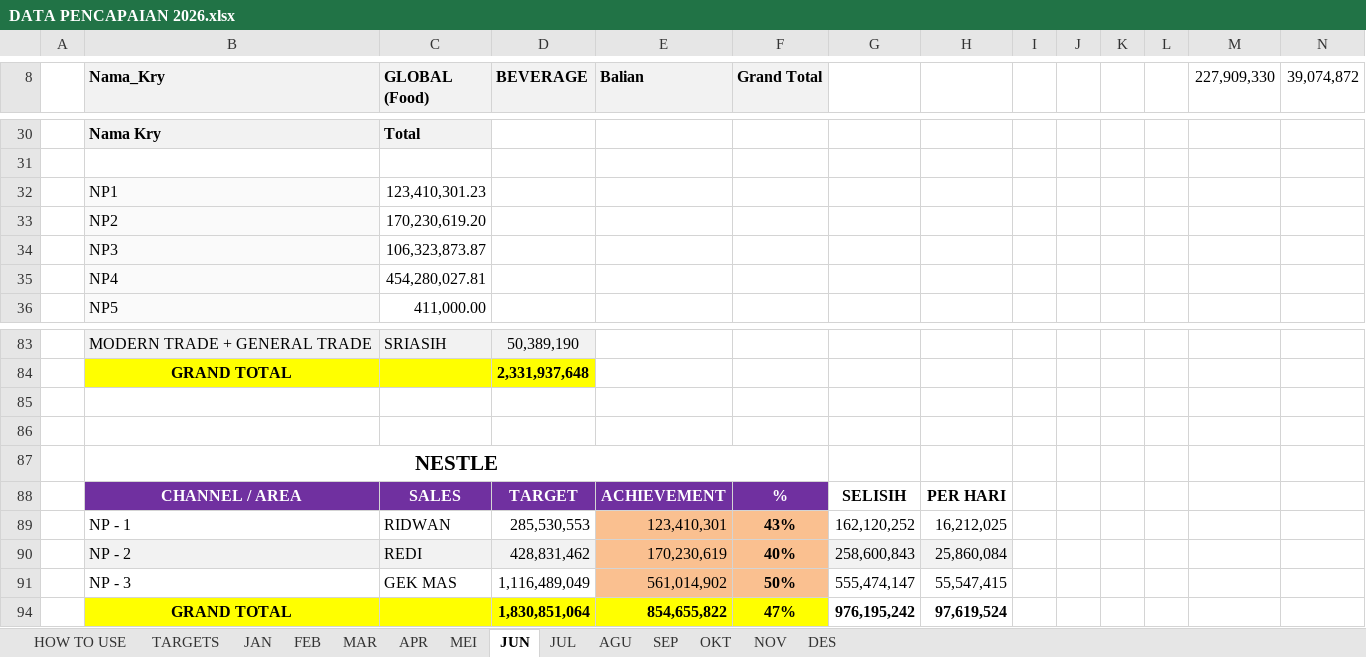
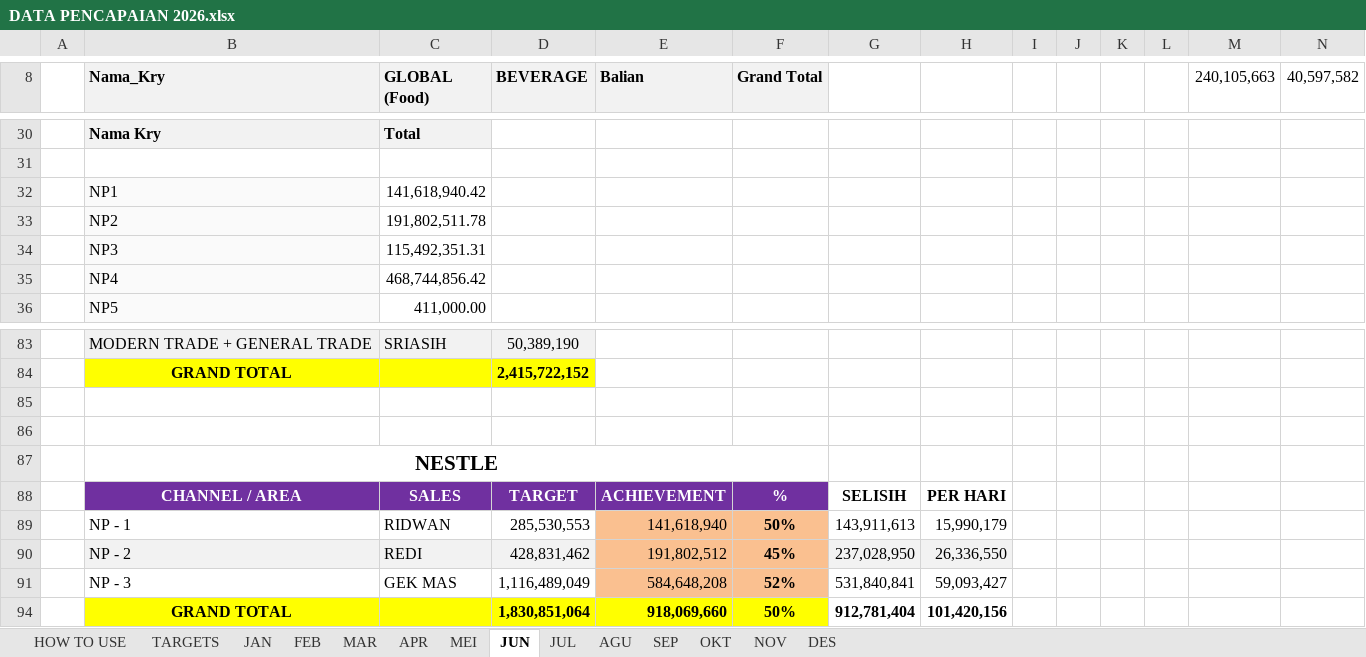
Before and after one commit to RandyT25/MKU-MKS-Area-Dashboard, an Excel workbook: uploads/DATA PENCAPAIAN 2026.xlsx, sheet JUN, drawn as a sheet; only a part is shown, gaps mark what is left out; values as stored, in another font and other column widths than the file's, no borders; conditional formats not drawn; removed rows and columns are numbered as before the commit, all else as after; the diff covers the shown part only; the diff names each change by its address in the sheet, - before the commit and + after, or states it on an @@ line.

Commit message:
Add files via upload

```diff
--- a/uploads/DATA PENCAPAIAN 2026.xlsx (sheet JUN)
+++ b/uploads/DATA PENCAPAIAN 2026.xlsx (sheet JUN)
-M8: 227,909,330
+M8: 240,105,663
-N8: 39,074,872
+N8: 40,597,582
-C32 (GLOBAL (Food)): 123,410,301.23
+C32 (GLOBAL (Food)): 141,618,940.42
-C33 (GLOBAL (Food)): 170,230,619.20
+C33 (GLOBAL (Food)): 191,802,511.78
-C34 (GLOBAL (Food)): 106,323,873.87
+C34 (GLOBAL (Food)): 115,492,351.31
-C35 (GLOBAL (Food)): 454,280,027.81
+C35 (GLOBAL (Food)): 468,744,856.42
-D84 (BEVERAGE): 2,331,937,648
+D84 (BEVERAGE): 2,415,722,152
-row 89:  | NP - 1 | RIDWAN | 285,530,553 | 123,410,301 | 43% | 162,120,252 | 16,212,025
-row 90:  | NP - 2 | REDI | 428,831,462 | 170,230,619 | 40% | 258,600,843 | 25,860,084
-row 91:  | NP - 3 | GEK MAS | 1,116,489,049 | 561,014,902 | 50% | 555,474,147 | 55,547,415
-row 94:  | GRAND TOTAL |  | 1,830,851,064 | 854,655,822 | 47% | 976,195,242 | 97,619,524
+row 89:  | NP - 1 | RIDWAN | 285,530,553 | 141,618,940 | 50% | 143,911,613 | 15,990,179
+row 90:  | NP - 2 | REDI | 428,831,462 | 191,802,512 | 45% | 237,028,950 | 26,336,550
+row 91:  | NP - 3 | GEK MAS | 1,116,489,049 | 584,648,208 | 52% | 531,840,841 | 59,093,427
+row 94:  | GRAND TOTAL |  | 1,830,851,064 | 918,069,660 | 50% | 912,781,404 | 101,420,156
```
Also changed, not shown: 31 added rows, 31 removed rows and 36 edited cells elsewhere in this sheet, sheet MEI, formulas that keep their value, 4 other files.
